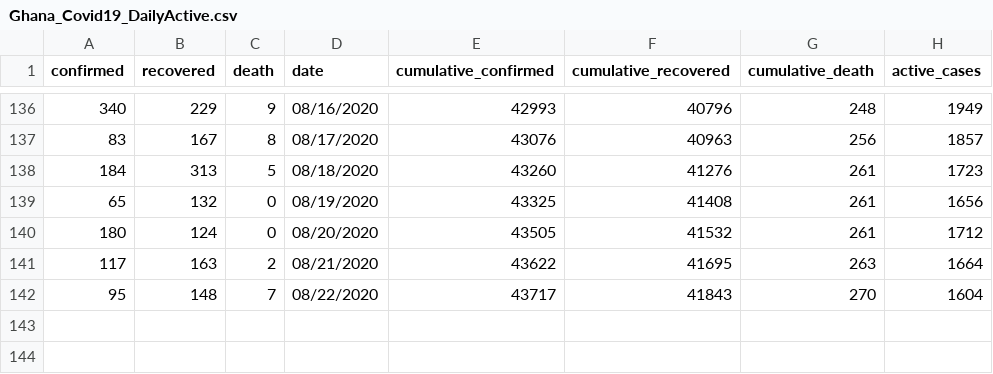
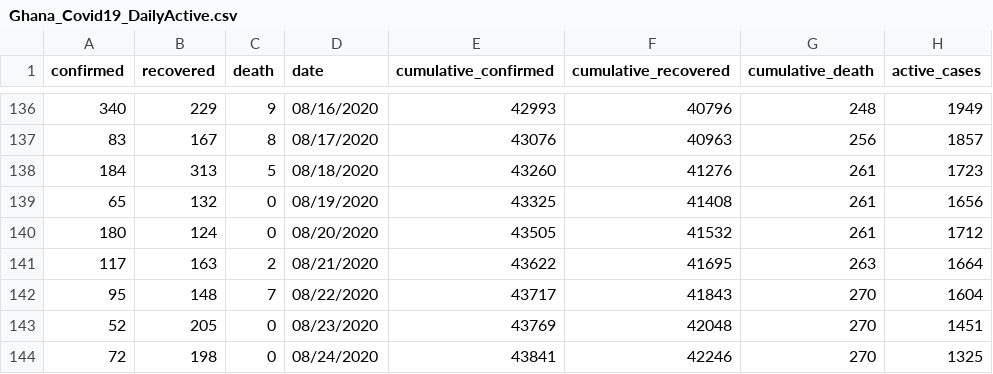
Before and after one commit to sammyhawkrad/ghana-covid-19-dataset, a CSV file: Ghana_Covid19_DailyActive.csv, drawn as a sheet; only a part is shown, gaps mark what is left out; the diff names each change by its address in the sheet, - before the commit and + after, or states it on an @@ line.

Commit message:
August 23 & 24 updates

```diff
--- a/Ghana_Covid19_DailyActive.csv
+++ b/Ghana_Covid19_DailyActive.csv
+row 143: 52 | 205 | 0 | 08/23/2020 | 43769 | 42048 | 270 | 1451
+row 144: 72 | 198 | 0 | 08/24/2020 | 43841 | 42246 | 270 | 1325
```
